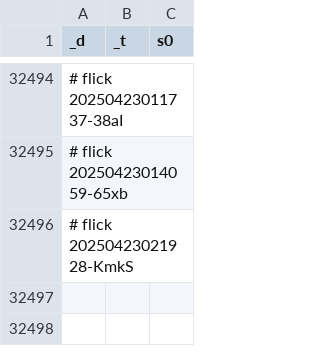
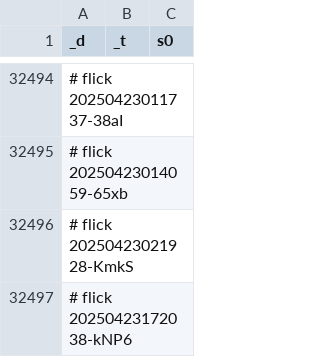
Before and after one commit to abikesa/brooklyn, a CSV file: kitabo/ensi/testbin/test3/assets/csv/don_esrd_s0_overall.csv, drawn as a sheet; only a part is shown, gaps mark what is left out; the diff names each change by its address in the sheet, - before the commit and + after, or states it on an @@ line.

Commit message:
kitabo/ensi/testbin/test3/assets/csv/don_esrd_s0_overall.csv

```diff
--- a/kitabo/ensi/testbin/test3/assets/csv/don_esrd_s0_overall.csv
+++ b/kitabo/ensi/testbin/test3/assets/csv/don_esrd_s0_overall.csv
+row 32497: # flick 20250423172038-kNP6
```
